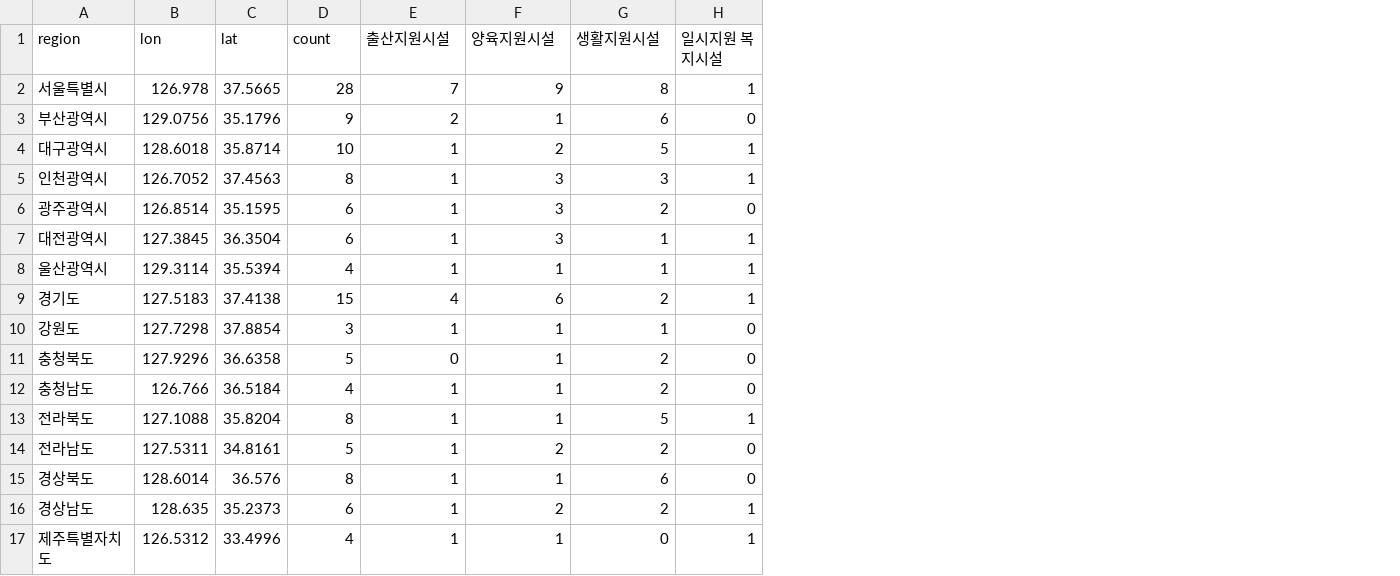
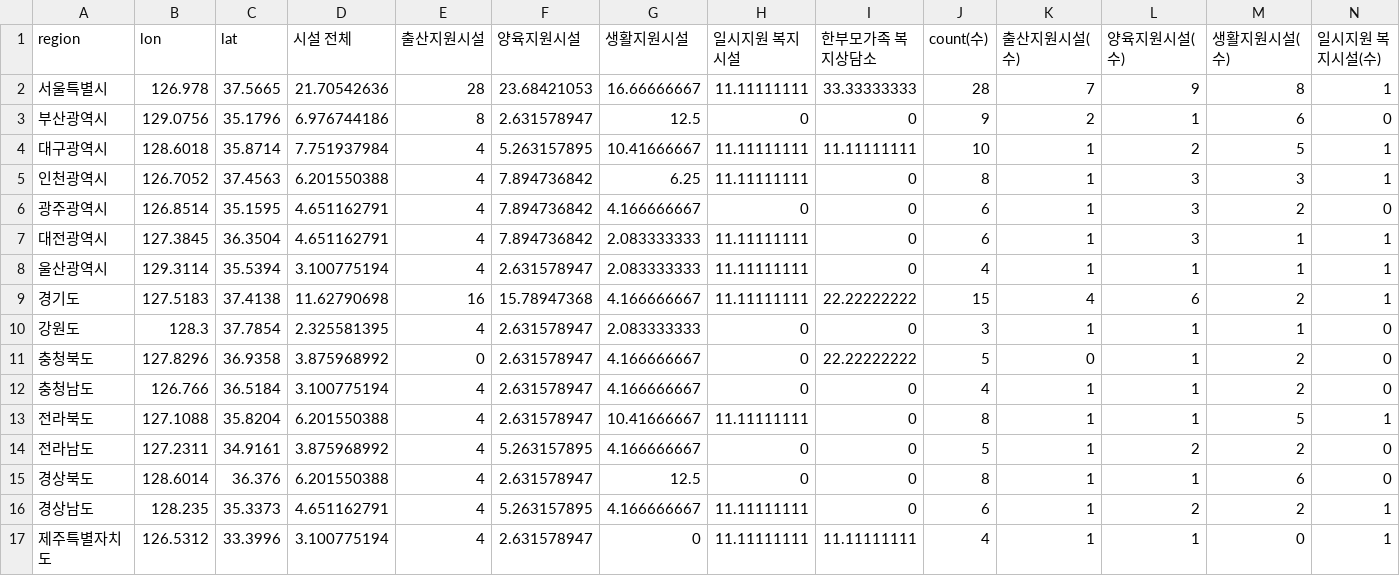
Before and after one commit to RJihyeon/datavis, a CSV file: main/data/famtype/center.csv, drawn as a sheet; only a part is shown; addresses are those after the commit; the diff covers the shown part only; the diff names each change by its address in the sheet, - before the commit and + after, or states it on an @@ line.

```diff
--- a/main/data/famtype/center.csv
+++ b/main/data/famtype/center.csv
+column D (시설 전체), rows 2-17: 21.70542636 | 6.976744186 | 7.751937984 | 6.201550388 | 4.651162791 | 4.651162791 | 3.100775194 | 11.62790698 | 2.325581395 | 3.875968992 | 3.100775194 | 6.201550388 | 3.875968992 | 6.201550388 | 4.651162791 | 3.100775194
+column E (출산지원시설), rows 2-17: 28 | 8 | 4 | 4 | 4 | 4 | 4 | 16 | 4 | 0 | 4 | 4 | 4 | 4 | 4 | 4
+column F (양육지원시설), rows 2-17: 23.68421053 | 2.631578947 | 5.263157895 | 7.894736842 | 7.894736842 | 7.894736842 | 2.631578947 | 15.78947368 | 2.631578947 | 2.631578947 | 2.631578947 | 2.631578947 | 5.263157895 | 2.631578947 | 5.263157895 | 2.631578947
+column G (생활지원시설), rows 2-17: 16.66666667 | 12.5 | 10.41666667 | 6.25 | 4.166666667 | 2.083333333 | 2.083333333 | 4.166666667 | 2.083333333 | 4.166666667 | 4.166666667 | 10.41666667 | 4.166666667 | 12.5 | 4.166666667 | 0
+column H (일시지원 복지시설), rows 2-17: 11.11111111 | 0 | 11.11111111 | 11.11111111 | 0 | 11.11111111 | 11.11111111 | 11.11111111 | 0 | 0 | 0 | 11.11111111 | 0 | 0 | 11.11111111 | 11.11111111
+column I (한부모가족 복지상담소), rows 2-17: 33.33333333 | 0 | 11.11111111 | 0 | 0 | 0 | 0 | 22.22222222 | 0 | 22.22222222 | 0 | 0 | 0 | 0 | 0 | 11.11111111
-J1: count
+J1: count(수)
-K1: 출산지원시설
+K1: 출산지원시설(수)
-L1: 양육지원시설
+L1: 양육지원시설(수)
-M1: 생활지원시설
+M1: 생활지원시설(수)
-N1: 일시지원 복지시설
+N1: 일시지원 복지시설(수)
-B10 (lon): 127.7298
+B10 (lon): 128.3
-C10 (lat): 37.8854
+C10 (lat): 37.7854
-B11 (lon): 127.9296
+B11 (lon): 127.8296
-C11 (lat): 36.6358
+C11 (lat): 36.9358
-B14 (lon): 127.5311
+B14 (lon): 127.2311
-C14 (lat): 34.8161
+C14 (lat): 34.9161
-C15 (lat): 36.576
+C15 (lat): 36.376
-B16 (lon): 128.635
+B16 (lon): 128.235
-C16 (lat): 35.2373
+C16 (lat): 35.3373
-C17 (lat): 33.4996
+C17 (lat): 33.3996
```
Also changed, not shown: 1 edited cell elsewhere in this file, 3 other files.
